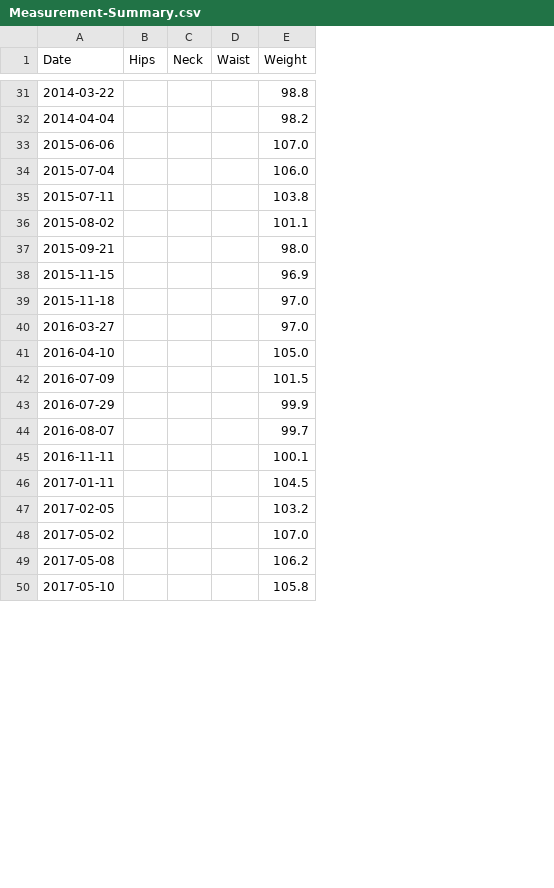
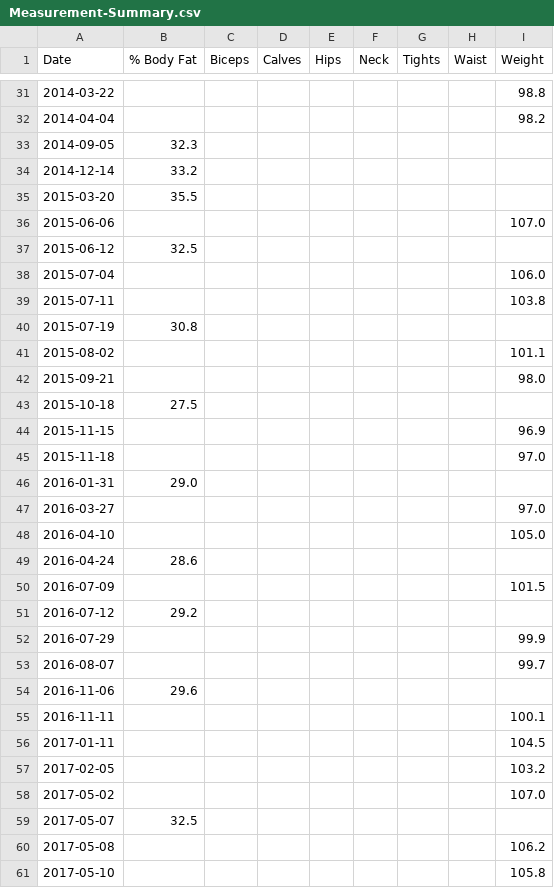
Before and after one commit to b1ck0/DataScience_MSc, a CSV file: temp/Health/myfitnesspal/OLD/Measurement-Summary.csv, drawn as a sheet; only a part is shown, gaps mark what is left out; the diff covers the shown part only; the diff names each change by its address in the sheet, - before the commit and + after, or states it on an @@ line.

```diff
--- a/temp/Health/myfitnesspal/OLD/Measurement-Summary.csv
+++ b/temp/Health/myfitnesspal/OLD/Measurement-Summary.csv
+column B (% Body Fat), empty
+column C (Biceps), empty
+column D (Calves), empty
+column G (Tights), empty
+row 33: 2014-09-05 | 32.3
+row 34: 2014-12-14 | 33.2
+row 35: 2015-03-20 | 35.5
+row 37: 2015-06-12 | 32.5
+row 40: 2015-07-19 | 30.8
+row 43: 2015-10-18 | 27.5
+row 46: 2016-01-31 | 29.0
+row 49: 2016-04-24 | 28.6
+row 51: 2016-07-12 | 29.2
+row 54: 2016-11-06 | 29.6
+row 59: 2017-05-07 | 32.5
```
Also changed, not shown: 5 added rows elsewhere in this file, temp/Health/myfitnesspal/Nutrition-Summary.csv, temp/Health/myfitnesspal/OLD/Exercise-Summary.csv, 1 other file.
